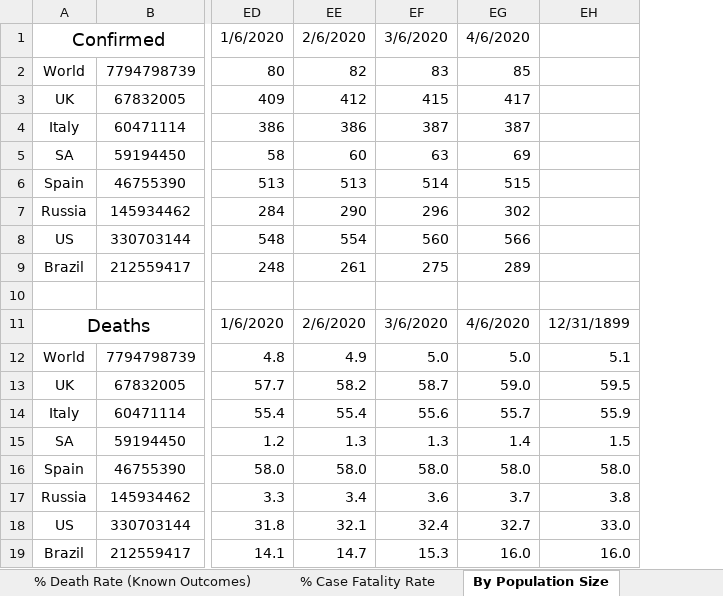
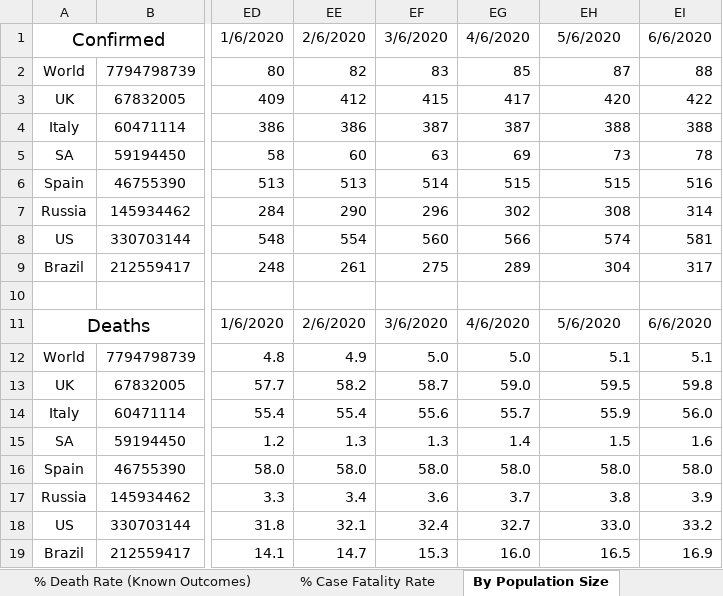
Before and after one commit to hotmailtestuser/COVID-19, an Excel workbook: csse_covid_19_data/csse_covid_19_time_series/MyStats.xlsx, sheet By Population Size, drawn as a sheet; only a part is shown, gaps mark what is left out; values as stored, in another font and other column widths than the file's, no borders; charts and pictures not drawn; the diff names each change by its address in the sheet, - before the commit and + after, or states it on an @@ line.

```diff
--- a/csse_covid_19_data/csse_covid_19_time_series/MyStats.xlsx (sheet By Population Size)
+++ b/csse_covid_19_data/csse_covid_19_time_series/MyStats.xlsx (sheet By Population Size)
+column EI, rows 1-19: 6/6/2020 | 88 | 422 | 388 | 78 | 516 | 314 | 581 | 317 |  | 6/6/2020 | 5.1 | 59.8 | 56.0 | 1.6 | 58.0 | 3.9 | 33.2 | 16.9
-EH1: (empty)
+EH1: 5/6/2020
-EH2: (empty)
+EH2: 87
-EH3: (empty)
+EH3: 420
-EH4: (empty)
+EH4: 388
-EH5: (empty)
+EH5: 73
-EH6: (empty)
+EH6: 515
-EH7: (empty)
+EH7: 308
-EH8: (empty)
+EH8: 574
-EH9: (empty)
+EH9: 304
-EH11: 12/31/1899
+EH11: 5/6/2020
-EH19: 16.0
+EH19: 16.5
```
Also changed, not shown: sheet Recovered, sheet Confirmed, sheet Deaths, sheet % Death Rate (Known Outcomes), sheet time_series_19-covid-Recovered, sheet time_series_19-covid-Deaths, 2 more sheets, charts or pictures.
